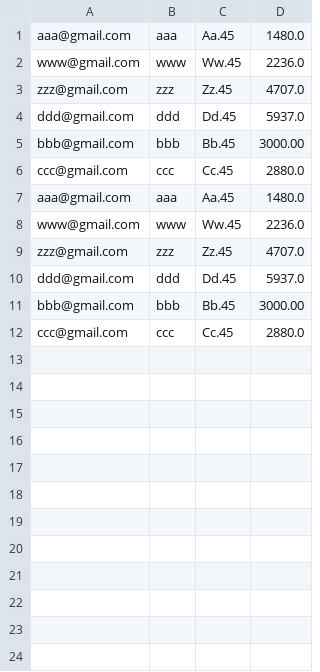
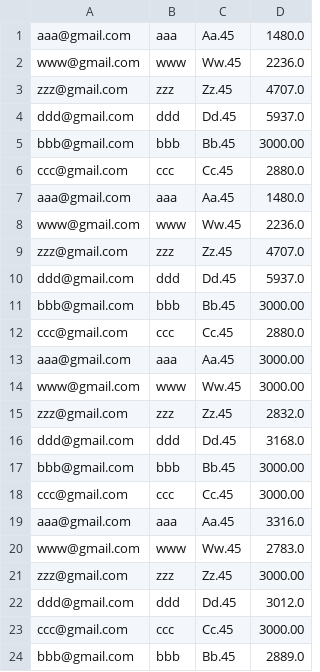
Before and after one commit to rangozhang98/CISC327-Group19, a CSV file: src/account_updates/accounts_day_5.csv, drawn as a sheet.

```diff
--- a/src/account_updates/accounts_day_5.csv
+++ b/src/account_updates/accounts_day_5.csv
@@ -12 +12,13 @@ bbb@gmail.com,bbb,Bb.45,3000.00
 ccc@gmail.com,ccc,Cc.45,2880.0
+aaa@gmail.com,aaa,Aa.45,3000.00
+www@gmail.com,www,Ww.45,3000.00
+zzz@gmail.com,zzz,Zz.45,2832.0
+ddd@gmail.com,ddd,Dd.45,3168.0
+bbb@gmail.com,bbb,Bb.45,3000.00
+ccc@gmail.com,ccc,Cc.45,3000.00
+aaa@gmail.com,aaa,Aa.45,3316.0
+www@gmail.com,www,Ww.45,2783.0
+zzz@gmail.com,zzz,Zz.45,3000.00
+ddd@gmail.com,ddd,Dd.45,3012.0
+ccc@gmail.com,ccc,Cc.45,3000.00
+bbb@gmail.com,bbb,Bb.45,2889.0
```
Also changed, not shown: src/account_updates/accounts_day_2.csv, src/account_updates/accounts_day_3.csv, 15 other files.
